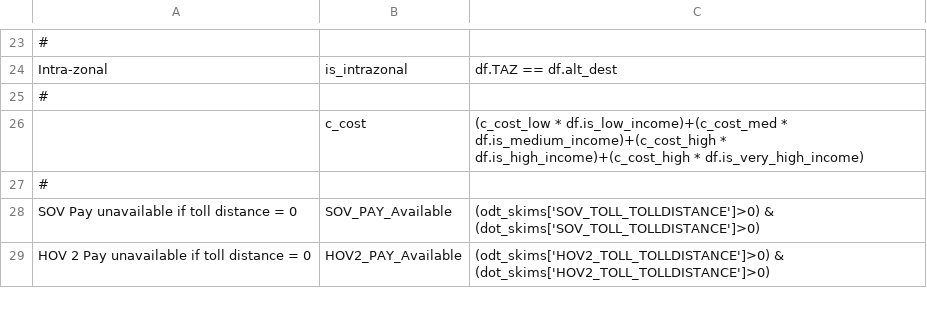
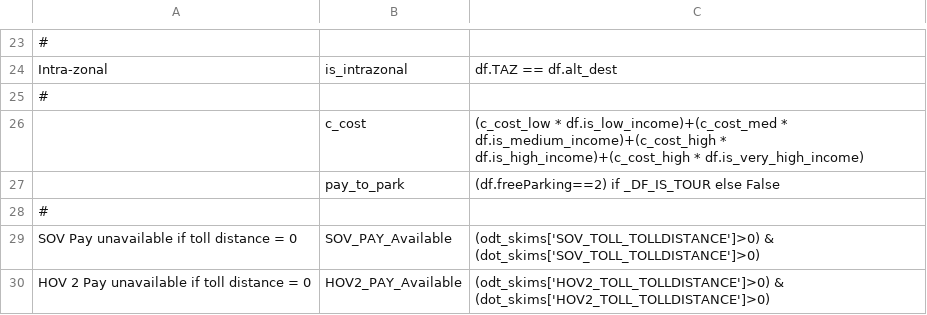
Before and after one commit to wsp-sag/client_arc_activitysim, a CSV file: configs/tour_mode_choice_annotate_choosers_preprocessor.csv, drawn as a sheet; only a part is shown, gaps mark what is left out.

Commit message:
update free parking.

```diff
--- a/configs/tour_mode_choice_annotate_choosers_preprocessor.csv
+++ b/configs/tour_mode_choice_annotate_choosers_preprocessor.csv
@@ -26,2 +26,3 @@ Intra-zonal,is_intrazonal,df.TAZ == df.alt_dest
 ,c_cost,(c_cost_low * df.is_low_income)+(c_cost_med * df.is_medium_income)+(c_cost_high * df.is_high_income)+(c_cost_high * df.is_very_high_income)
+,pay_to_park, (df.freeParking==2) if _DF_IS_TOUR else False
 #,,
```
Also changed, not shown: configs/tour_mode_choice.csv.
